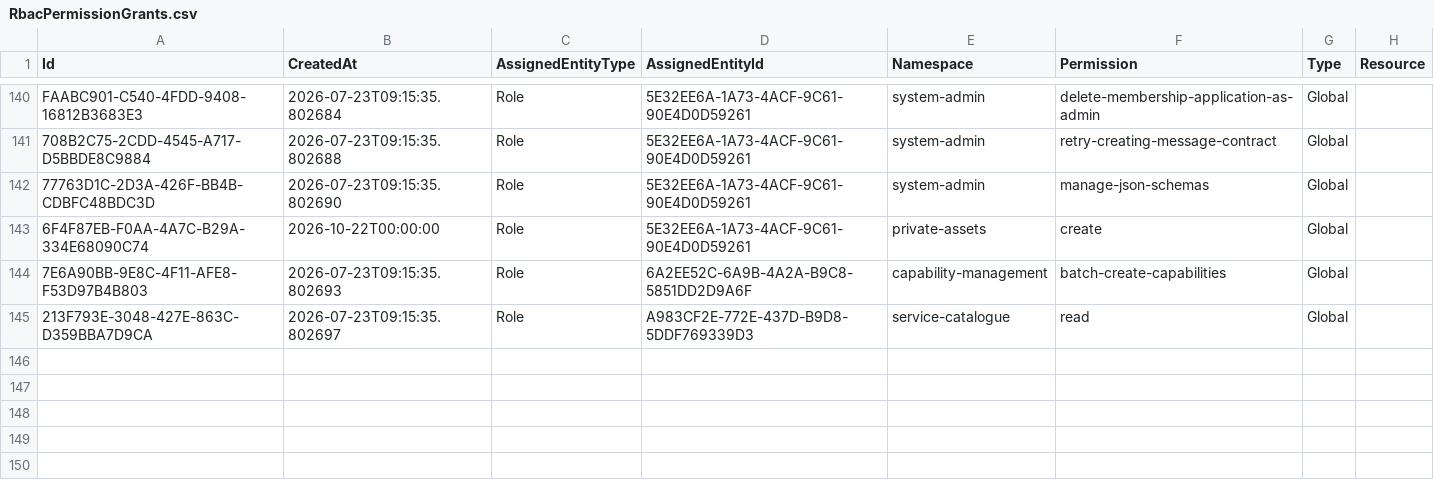
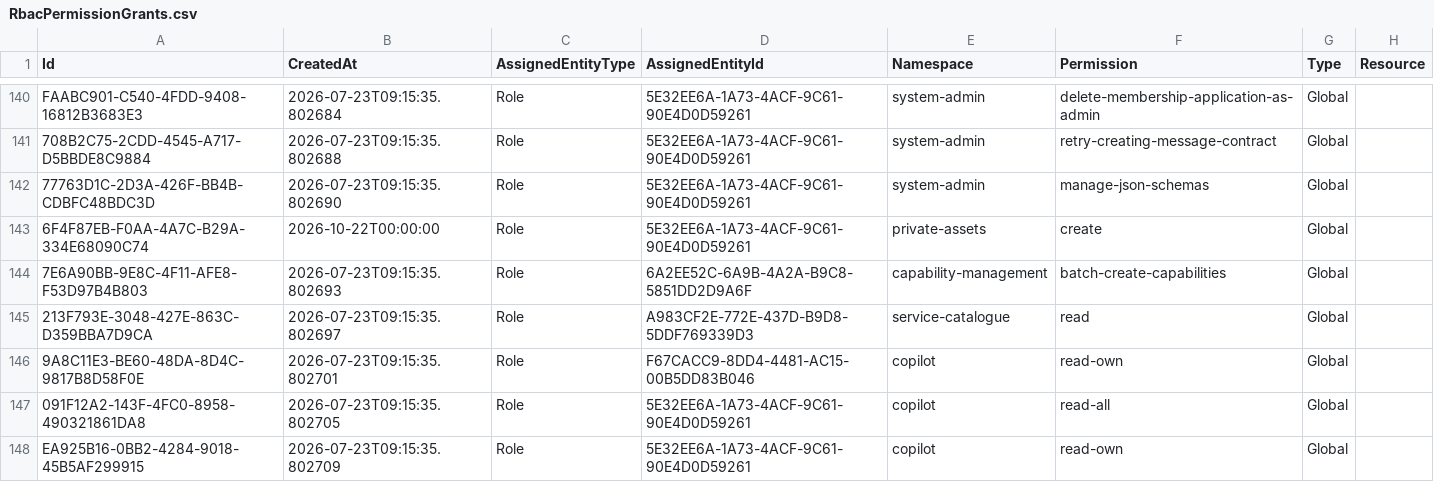
Before and after one commit to dfds/selfservice-api, a CSV file: db/seed/RbacPermissionGrants.csv, drawn as a sheet; only a part is shown, gaps mark what is left out.

Commit message:
feat(rbac): add Copilot usage permissions and role grants

```diff
--- a/db/seed/RbacPermissionGrants.csv
+++ b/db/seed/RbacPermissionGrants.csv
@@ -145 +145,4 @@ FAABC901-C540-4FDD-9408-16812B3683E3;2026-07-23T09:15:35.802684;Role;5E32EE6A-1A
 213F793E-3048-427E-863C-D359BBA7D9CA;2026-07-23T09:15:35.802697;Role;A983CF2E-772E-437D-B9D8-5DDF769339D3;service-catalogue;read;Global;
+9A8C11E3-BE60-48DA-8D4C-9817B8D58F0E;2026-07-23T09:15:35.802701;Role;F67CACC9-8DD4-4481-AC15-00B5DD83B046;copilot;read-own;Global;
+091F12A2-143F-4FC0-8958-490321861DA8;2026-07-23T09:15:35.802705;Role;5E32EE6A-1A73-4ACF-9C61-90E4D0D59261;copilot;read-all;Global;
+EA925B16-0BB2-4284-9018-45B5AF299915;2026-07-23T09:15:35.802709;Role;5E32EE6A-1A73-4ACF-9C61-90E4D0D59261;copilot;read-own;Global;
```
Also changed, not shown: 7 other files.
